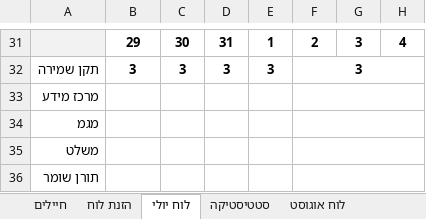
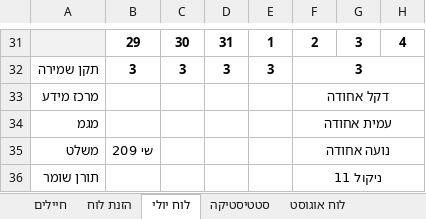
Before and after one commit to YuvalAlf/Duty-Table, an Excel workbook: SoldiersStatistics.xlsm, sheet לוח יולי, drawn as a sheet; only a part is shown, gaps mark what is left out; values as stored, in another font and other column widths than the file's, no borders; the diff covers the shown part only; the diff names each change by its address in the sheet, - before the commit and + after, or states it on an @@ line.

```diff
--- a/SoldiersStatistics.xlsm (sheet לוח יולי)
+++ b/SoldiersStatistics.xlsm (sheet לוח יולי)
-F33: (empty)
+F33: דקל אחודה
-F34: (empty)
+F34: עמית אחודה
-B35: (empty)
+B35: שי 209
-F35: (empty)
+F35: נועה אחודה
-F36: (empty)
+F36: ניקול 11
```
Also changed, not shown: 3 added rows, 3 removed rows, 18 edited cells and cell formats elsewhere in this sheet, sheet חיילים, sheet הזנת לוח, sheet סטטיסטיקה, formulas that keep their value, hidden cells.
